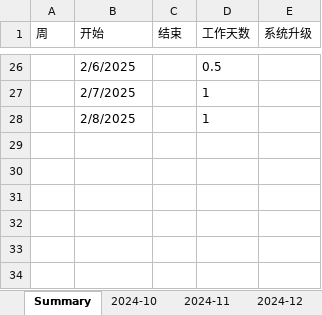
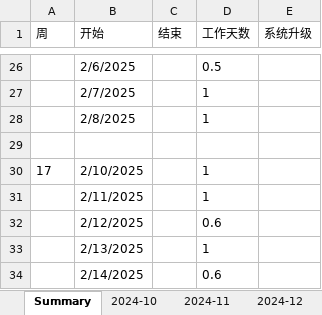
Before and after one commit to temcocontrols/T3000Webview, an Excel workbook: doc/wt/Details.xlsx, sheet Summary, drawn as a sheet; only a part is shown, gaps mark what is left out; values as stored, in another font and other column widths than the file's, no borders; the diff names each change by its address in the sheet, - before the commit and + after, or states it on an @@ line.

Commit message:
Update work details

```diff
--- a/doc/wt/Details.xlsx (sheet Summary)
+++ b/doc/wt/Details.xlsx (sheet Summary)
+row 29: (empty)
+row 30: 17 | 2/10/2025 |  | 1
+row 31:  | 2/11/2025 |  | 1
+row 32:  | 2/12/2025 |  | 0.6
+row 33:  | 2/13/2025 |  | 1
+row 34:  | 2/14/2025 |  | 0.6
```
